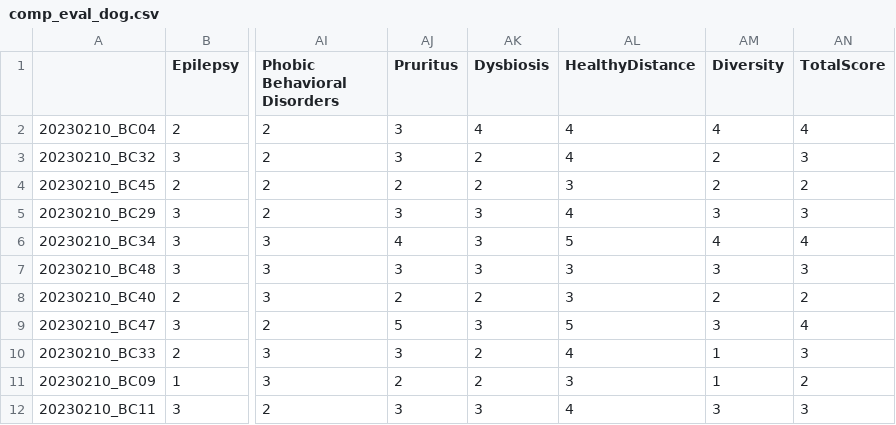
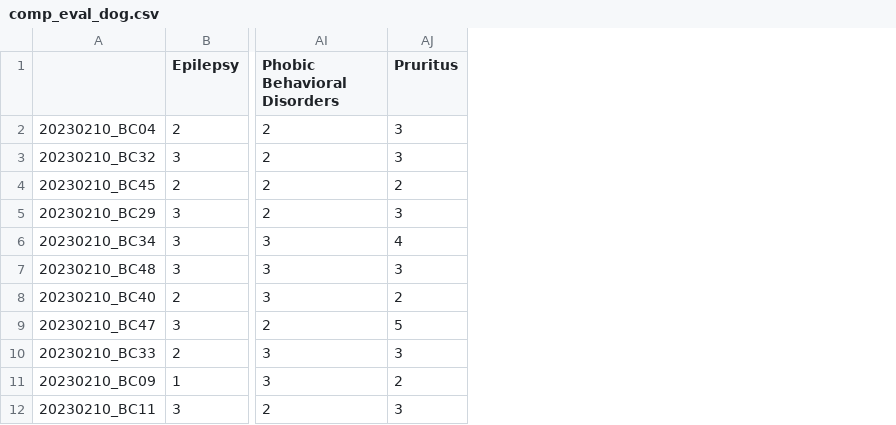
Before and after one commit to Gyungbu/comp_animal_disease, a CSV file: output/comp_eval_dog.csv, drawn as a sheet; only a part is shown, gaps mark what is left out; the diff names each change by its address in the sheet, - before the commit and + after, or states it on an @@ line.

Commit message:
Update the code - Delete the diversity, HealthyDistance, Dysbiosis, TotalScore column in df_eval

```diff
--- a/output/comp_eval_dog.csv
+++ b/output/comp_eval_dog.csv
-column AK (Dysbiosis), rows 2-12: 4 | 2 | 2 | 3 | 3 | 3 | 2 | 3 | 2 | 2 | 3
-column AL (HealthyDistance), rows 2-12: 4 | 4 | 3 | 4 | 5 | 3 | 3 | 5 | 4 | 3 | 4
-column AM (Diversity), rows 2-12: 4 | 2 | 2 | 3 | 4 | 3 | 2 | 3 | 1 | 1 | 3
-column AN (TotalScore), rows 2-12: 4 | 3 | 2 | 3 | 4 | 3 | 2 | 4 | 3 | 2 | 3
```
Also changed, not shown: output/comp_eval_cat.csv, 1 other file.
